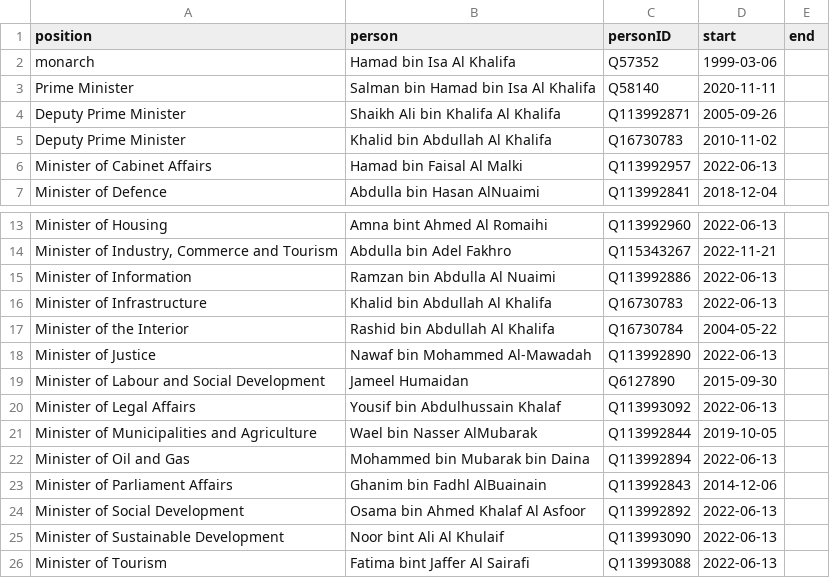
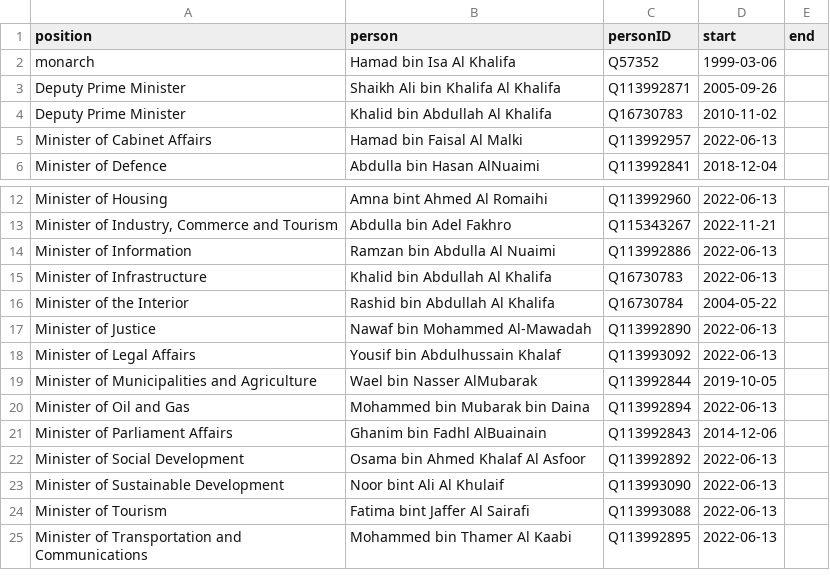
Before and after one commit to every-politician-scrapers/bahrain, a CSV file: html/current.csv, drawn as a sheet; only a part is shown, gaps mark what is left out; the shorter side is filled out with more unchanged rows; the diff names each change by its address in the sheet, - before the commit and + after, or states it on an @@ line.

```diff
--- a/html/current.csv
+++ b/html/current.csv
-row 3: Prime Minister | Salman bin Hamad bin Isa Al Khalifa | Q58140 | 2020-11-11
-row 19: Minister of Labour and Social Development | Jameel Humaidan | Q6127890 | 2015-09-30
```
Also changed, not shown: html/bio.csv, html/family.csv, 6 other files.
